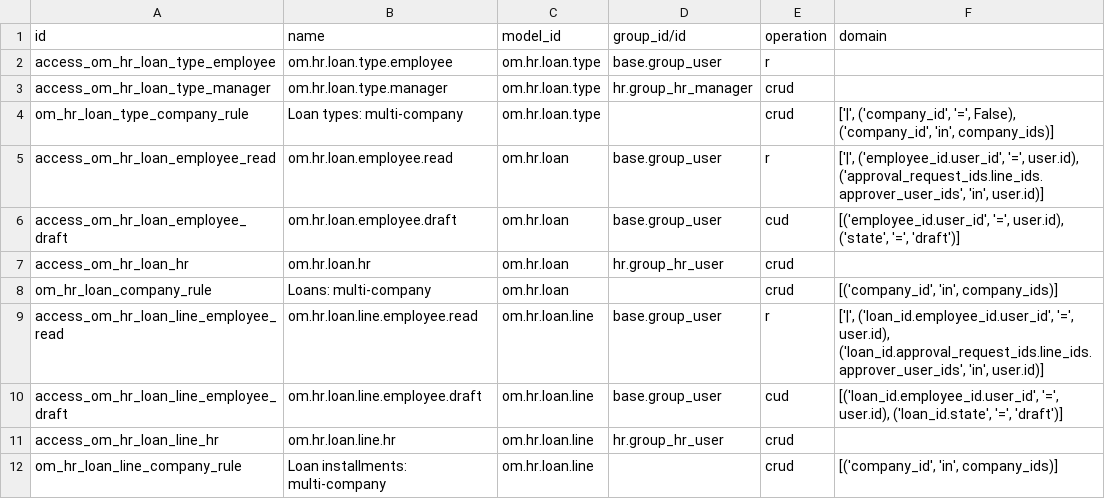
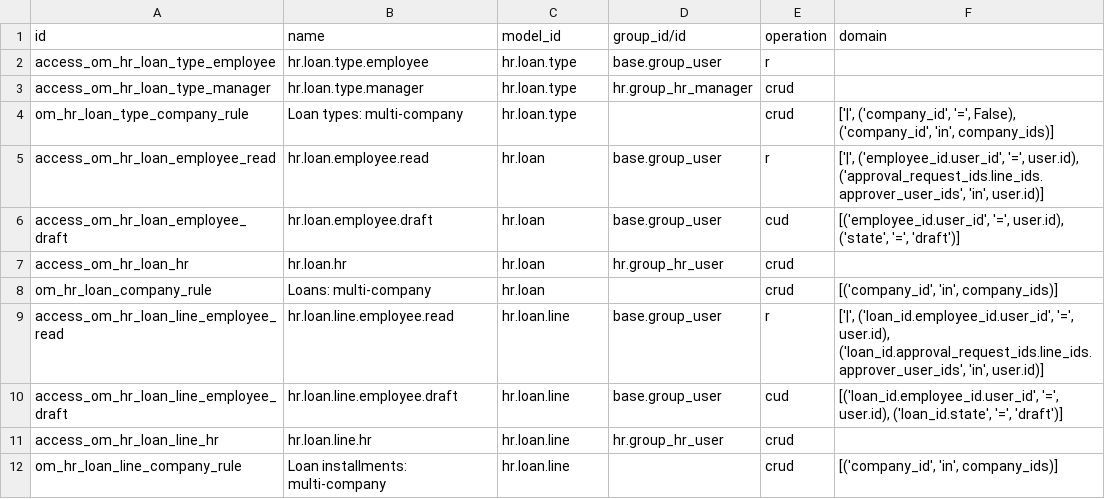
Before and after one commit to odoomates/hr, a CSV file: om_hr_loan/security/ir.access.csv, drawn as a sheet.

Commit message:
[REF] om_hr_loan: drop om prefix

```diff
--- a/om_hr_loan/security/ir.access.csv
+++ b/om_hr_loan/security/ir.access.csv
@@ -1,12 +1,12 @@
 id,name,model_id,group_id/id,operation,domain
-access_om_hr_loan_type_employee,om.hr.loan.type.employee,om.hr.loan.type,base.group_user,r,
-access_om_hr_loan_type_manager,om.hr.loan.type.manager,om.hr.loan.type,hr.group_hr_manager,crud,
-om_hr_loan_type_company_rule,Loan types: multi-company,om.hr.loan.type,,crud,"['|', ('company_id', '=', False), ('company_id', 'in', company_ids)]"
-access_om_hr_loan_employee_read,om.hr.loan.employee.read,om.hr.loan,base.group_user,r,"['|', ('employee_id.user_id', '=', user.id), ('approval_request_ids.line_ids.approver_user_ids', 'in', user.id)]"
-access_om_hr_loan_employee_draft,om.hr.loan.employee.draft,om.hr.loan,base.group_user,cud,"[('employee_id.user_id', '=', user.id), ('state', '=', 'draft')]"
-access_om_hr_loan_hr,om.hr.loan.hr,om.hr.loan,hr.group_hr_user,crud,
-om_hr_loan_company_rule,Loans: multi-company,om.hr.loan,,crud,"[('company_id', 'in', company_ids)]"
-access_om_hr_loan_line_employee_read,om.hr.loan.line.employee.read,om.hr.loan.line,base.group_user,r,"['|', ('loan_id.employee_id.user_id', '=', user.id), ('loan_id.approval_request_ids.line_ids.approver_user_ids', 'in', user.id)]"
-access_om_hr_loan_line_employee_draft,om.hr.loan.line.employee.draft,om.hr.loan.line,base.group_user,cud,"[('loan_id.employee_id.user_id', '=', user.id), ('loan_id.state', '=', 'draft')]"
-access_om_hr_loan_line_hr,om.hr.loan.line.hr,om.hr.loan.line,hr.group_hr_user,crud,
-om_hr_loan_line_company_rule,Loan installments: multi-company,om.hr.loan.line,,crud,"[('company_id', 'in', company_ids)]"
+access_om_hr_loan_type_employee,hr.loan.type.employee,hr.loan.type,base.group_user,r,
+access_om_hr_loan_type_manager,hr.loan.type.manager,hr.loan.type,hr.group_hr_manager,crud,
+om_hr_loan_type_company_rule,Loan types: multi-company,hr.loan.type,,crud,"['|', ('company_id', '=', False), ('company_id', 'in', company_ids)]"
+access_om_hr_loan_employee_read,hr.loan.employee.read,hr.loan,base.group_user,r,"['|', ('employee_id.user_id', '=', user.id), ('approval_request_ids.line_ids.approver_user_ids', 'in', user.id)]"
+access_om_hr_loan_employee_draft,hr.loan.employee.draft,hr.loan,base.group_user,cud,"[('employee_id.user_id', '=', user.id), ('state', '=', 'draft')]"
+access_om_hr_loan_hr,hr.loan.hr,hr.loan,hr.group_hr_user,crud,
+om_hr_loan_company_rule,Loans: multi-company,hr.loan,,crud,"[('company_id', 'in', company_ids)]"
+access_om_hr_loan_line_employee_read,hr.loan.line.employee.read,hr.loan.line,base.group_user,r,"['|', ('loan_id.employee_id.user_id', '=', user.id), ('loan_id.approval_request_ids.line_ids.approver_user_ids', 'in', user.id)]"
+access_om_hr_loan_line_employee_draft,hr.loan.line.employee.draft,hr.loan.line,base.group_user,cud,"[('loan_id.employee_id.user_id', '=', user.id), ('loan_id.state', '=', 'draft')]"
+access_om_hr_loan_line_hr,hr.loan.line.hr,hr.loan.line,hr.group_hr_user,crud,
+om_hr_loan_line_company_rule,Loan installments: multi-company,hr.loan.line,,crud,"[('company_id', 'in', company_ids)]"
```
Also changed, not shown: 7 other files.
